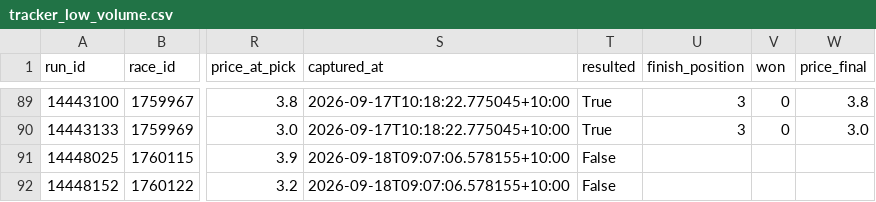
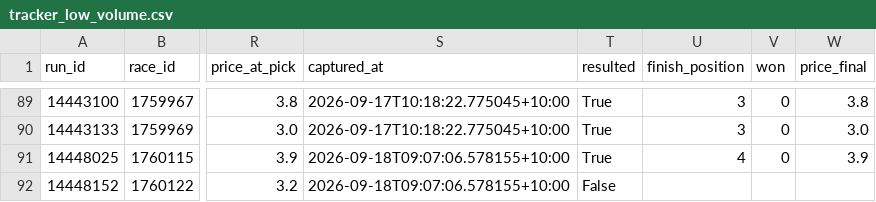
Before and after one commit to mattdwyer01/TopRate, a CSV file: tracker_low_volume.csv, drawn as a sheet; only a part is shown, gaps mark what is left out; the diff names each change by its address in the sheet, - before the commit and + after, or states it on an @@ line.

```diff
--- a/tracker_low_volume.csv
+++ b/tracker_low_volume.csv
-T91 (resulted): False
+T91 (resulted): True
-U91 (finish_position): (empty)
+U91 (finish_position): 4
-V91 (won): (empty)
+V91 (won): 0
-W91 (price_final): (empty)
+W91 (price_final): 3.9
```
Also changed, not shown: 1 other file.
